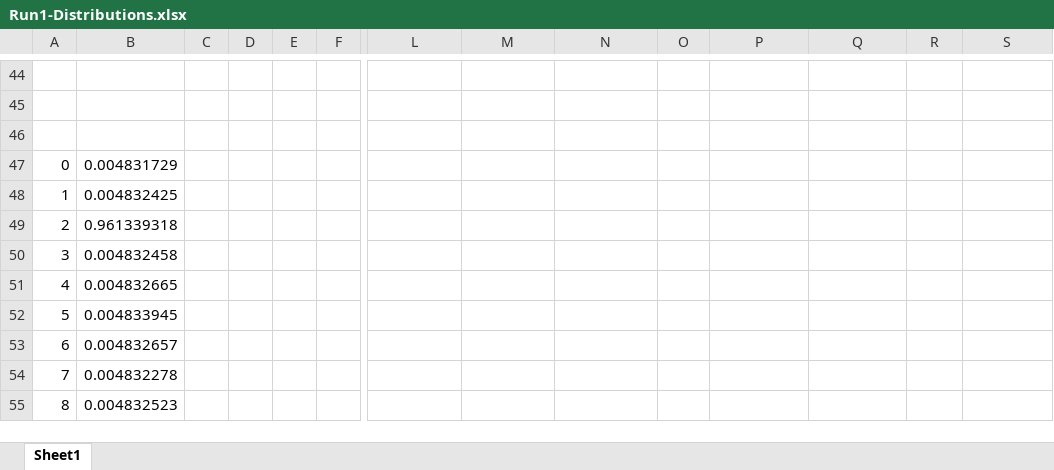
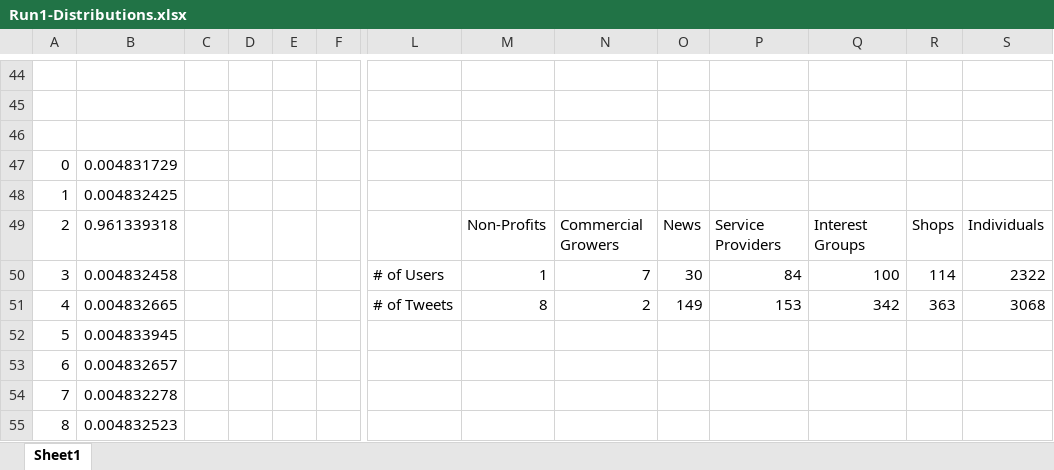
Before and after one commit to koprty/REU_scripts, an Excel workbook: topic_modeling/twitter/Run1-Distributions.xlsx, sheet Sheet1, drawn as a sheet; only a part is shown, gaps mark what is left out; values as stored, in another font and other column widths than the file's, no borders; charts and pictures not drawn; removed rows and columns are numbered as before the commit, all else as after; rows hold the shown columns only; the diff names each change by its address in the sheet, - before the commit and + after, or states it on an @@ line.

Commit message:
Updated xls file with user distribution graphs

```diff
--- a/topic_modeling/twitter/Run1-Distributions.xlsx (sheet Sheet1)
+++ b/topic_modeling/twitter/Run1-Distributions.xlsx (sheet Sheet1)
-row 49: 2 | 0.961339318
-row 50: 3 | 0.004832458
-row 51: 4 | 0.004832665
+row 49: 2 | 0.961339318 |  |  |  |  |  | Non-Profits | Commercial Growers | News | Service Providers | Interest Groups | Shops | Individuals
+row 50: 3 | 0.004832458 |  |  |  |  | # of Users | 1 | 7 | 30 | 84 | 100 | 114 | 2322
+row 51: 4 | 0.004832665 |  |  |  |  | # of Tweets | 8 | 2 | 149 | 153 | 342 | 363 | 3068
```
Also changed, not shown: charts or pictures.
